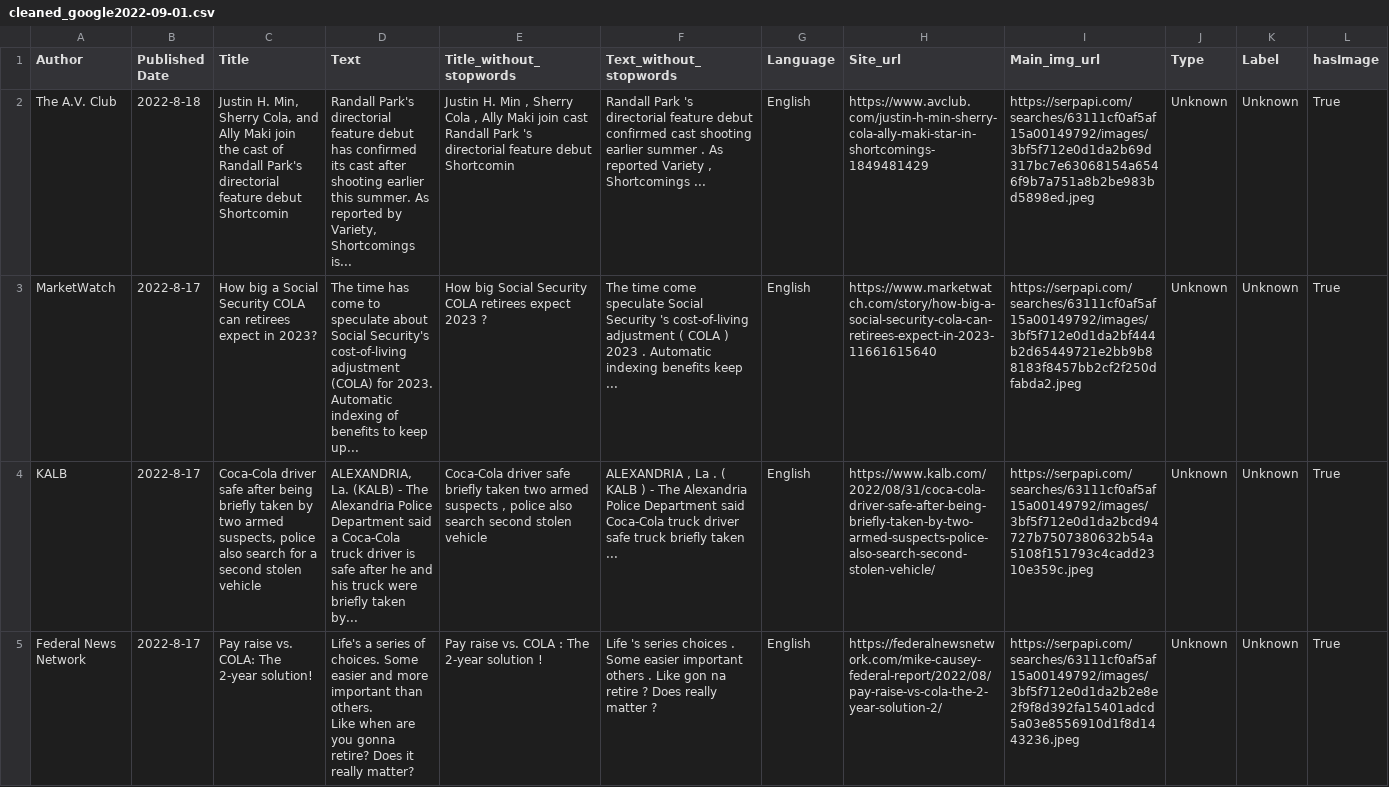
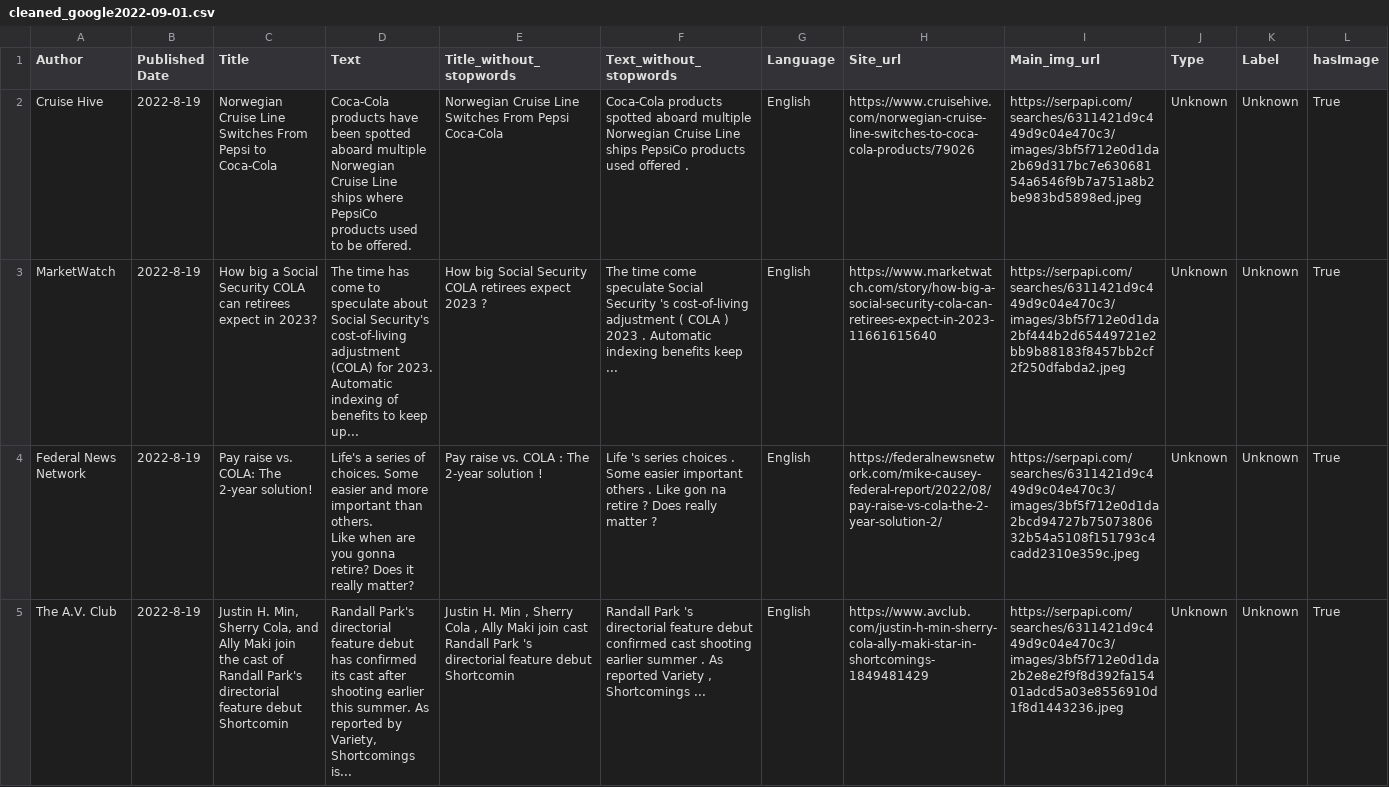
Before and after one commit to ohhappylife/ETLCFA, a CSV file: googleNews/google_cleared/cleaned_google2022-09-01.csv, drawn as a sheet; only a part is shown; the diff covers the shown part only.

```diff
--- a/googleNews/google_cleared/cleaned_google2022-09-01.csv
+++ b/googleNews/google_cleared/cleaned_google2022-09-01.csv
@@ -1,9 +1,9 @@
 Author,Published Date,Title,Text,Title_without_stopwords,Text_without_stopwords,Language,Site_url,Main_img_url,Type,Label,hasImage
-The A.V. Club,2022-8-18,"Justin H. Min, Sherry Cola, and Ally Maki join the cast of Randall Park's directorial feature debut Shortcomin","Randall Park's directorial feature debut has confirmed its cast after
-shooting earlier this summer. As reported by Variety, Shortcomings is...","Justin H. Min , Sherry Cola , Ally Maki join cast Randall Park 's directorial feature debut Shortcomin","Randall Park 's directorial feature debut confirmed cast shooting earlier summer . As reported Variety , Shortcomings ...",English,https://www.avclub.com/justin-h-min-sherry-cola-ally-maki-star-in-shortcomings-1849481429,https://serpapi.com/searches/63111cf0af5af15a00149792/images/3bf5f712e0d1da2b69d317bc7e63068154a6546f9b7a751a8b2be983bd5898ed.jpeg,Unknown,Unknown,True
-MarketWatch,2022-8-17,How big a Social Security COLA can retirees expect in 2023?,"The time has come to speculate about Social Security's cost-of-living
-adjustment (COLA) for 2023. Automatic indexing of benefits to keep up...",How big Social Security COLA retirees expect 2023 ?,The time come speculate Social Security 's cost-of-living adjustment ( COLA ) 2023 . Automatic indexing benefits keep ...,English,https://www.marketwatch.com/story/how-big-a-social-security-cola-can-retirees-expect-in-2023-11661615640,https://serpapi.com/searches/63111cf0af5af15a00149792/images/3bf5f712e0d1da2bf444b2d65449721e2bb9b88183f8457bb2cf2f250dfabda2.jpeg,Unknown,Unknown,True
-KALB,2022-8-17,"Coca-Cola driver safe after being briefly taken by two armed suspects, police also search for a second stolen vehicle","ALEXANDRIA, La. (KALB) - The Alexandria Police Department said a Coca-Cola
-truck driver is safe after he and his truck were briefly taken by...","Coca-Cola driver safe briefly taken two armed suspects , police also search second stolen vehicle","ALEXANDRIA , La . ( KALB ) - The Alexandria Police Department said Coca-Cola truck driver safe truck briefly taken ...",English,https://www.kalb.com/2022/08/31/coca-cola-driver-safe-after-being-briefly-taken-by-two-armed-suspects-police-also-search-second-stolen-vehicle/,https://serpapi.com/searches/63111cf0af5af15a00149792/images/3bf5f712e0d1da2bcd94727b7507380632b54a5108f151793c4cadd2310e359c.jpeg,Unknown,Unknown,True
-Federal News Network,2022-8-17,Pay raise vs. COLA: The 2-year solution!,"Life's a series of choices. Some easier and more important than others.
-Like when are you gonna retire? Does it really matter?",Pay raise vs. COLA : The 2-year solution !,Life 's series choices . Some easier important others . Like gon na retire ? Does really matter ?,English,https://federalnewsnetwork.com/mike-causey-federal-report/2022/08/pay-raise-vs-cola-the-2-year-solution-2/,https://serpapi.com/searches/63111cf0af5af15a00149792/images/3bf5f712e0d1da2b2e8e2f9f8d392fa15401adcd5a03e8556910d1f8d1443236.jpeg,Unknown,Unknown,True
+Cruise Hive,2022-8-19,Norwegian Cruise Line Switches From Pepsi to Coca-Cola,"Coca-Cola products have been spotted aboard multiple Norwegian Cruise Line
+ships where PepsiCo products used to be offered.",Norwegian Cruise Line Switches From Pepsi Coca-Cola,Coca-Cola products spotted aboard multiple Norwegian Cruise Line ships PepsiCo products used offered .,English,https://www.cruisehive.com/norwegian-cruise-line-switches-to-coca-cola-products/79026,https://serpapi.com/searches/6311421d9c449d9c04e470c3/images/3bf5f712e0d1da2b69d317bc7e63068154a6546f9b7a751a8b2be983bd5898ed.jpeg,Unknown,Unknown,True
+MarketWatch,2022-8-19,How big a Social Security COLA can retirees expect in 2023?,"The time has come to speculate about Social Security's cost-of-living
+adjustment (COLA) for 2023. Automatic indexing of benefits to keep up...",How big Social Security COLA retirees expect 2023 ?,The time come speculate Social Security 's cost-of-living adjustment ( COLA ) 2023 . Automatic indexing benefits keep ...,English,https://www.marketwatch.com/story/how-big-a-social-security-cola-can-retirees-expect-in-2023-11661615640,https://serpapi.com/searches/6311421d9c449d9c04e470c3/images/3bf5f712e0d1da2bf444b2d65449721e2bb9b88183f8457bb2cf2f250dfabda2.jpeg,Unknown,Unknown,True
+Federal News Network,2022-8-19,Pay raise vs. COLA: The 2-year solution!,"Life's a series of choices. Some easier and more important than others.
+Like when are you gonna retire? Does it really matter?",Pay raise vs. COLA : The 2-year solution !,Life 's series choices . Some easier important others . Like gon na retire ? Does really matter ?,English,https://federalnewsnetwork.com/mike-causey-federal-report/2022/08/pay-raise-vs-cola-the-2-year-solution-2/,https://serpapi.com/searches/6311421d9c449d9c04e470c3/images/3bf5f712e0d1da2bcd94727b7507380632b54a5108f151793c4cadd2310e359c.jpeg,Unknown,Unknown,True
+The A.V. Club,2022-8-19,"Justin H. Min, Sherry Cola, and Ally Maki join the cast of Randall Park's directorial feature debut Shortcomin","Randall Park's directorial feature debut has confirmed its cast after
+shooting earlier this summer. As reported by Variety, Shortcomings is...","Justin H. Min , Sherry Cola , Ally Maki join cast Randall Park 's directorial feature debut Shortcomin","Randall Park 's directorial feature debut confirmed cast shooting earlier summer . As reported Variety , Shortcomings ...",English,https://www.avclub.com/justin-h-min-sherry-cola-ally-maki-star-in-shortcomings-1849481429,https://serpapi.com/searches/6311421d9c449d9c04e470c3/images/3bf5f712e0d1da2b2e8e2f9f8d392fa15401adcd5a03e8556910d1f8d1443236.jpeg,Unknown,Unknown,True
```
Also changed, not shown: 1 added row, 1 removed row and 28 edited cells elsewhere in this file, googleNews/google_uncleared/google_2022-09-01.csv, googleNews/politifact_Ngram_article/google_Ngram_text__3.csv, 6 other files.
